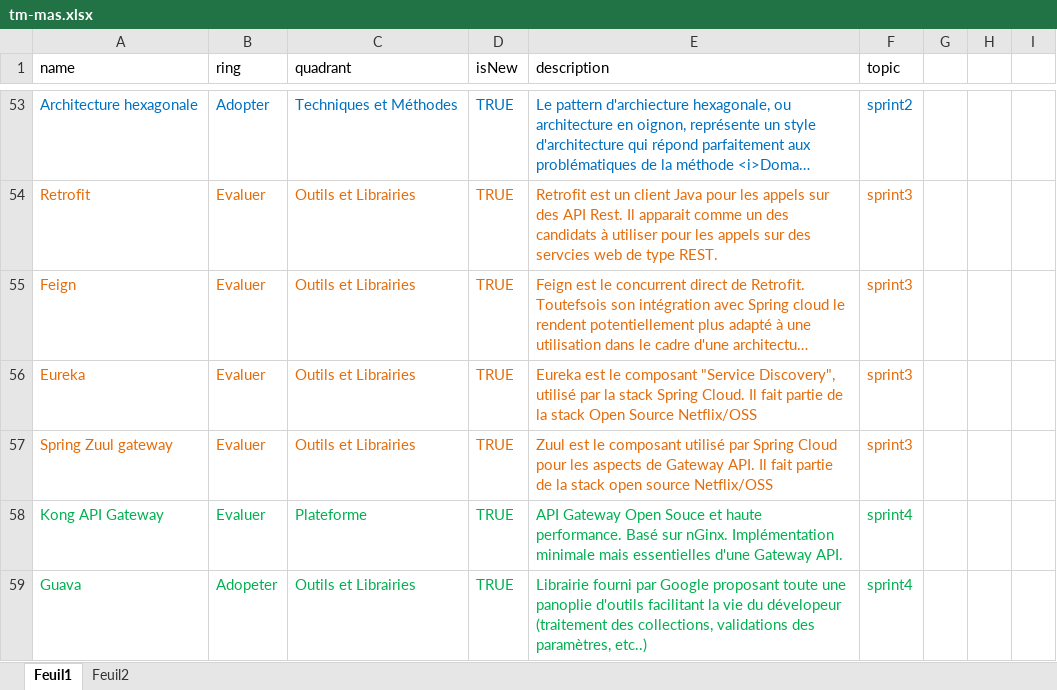
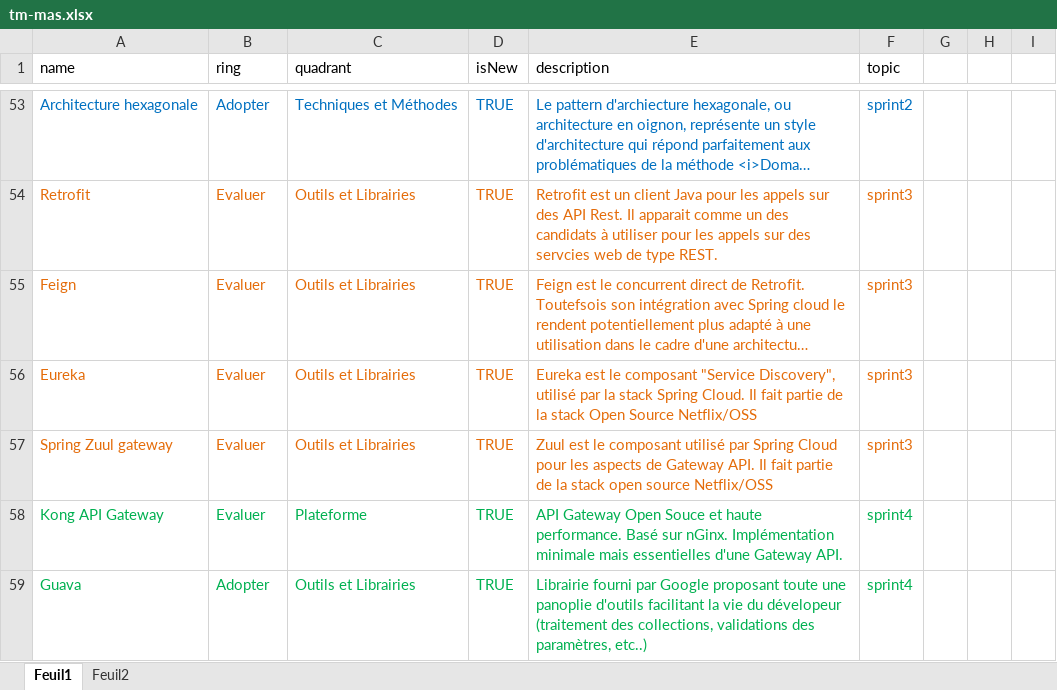
Before and after one commit to MAS-RAD-TM/radar-technologique, an Excel workbook: xls/tm-mas.xlsx, sheet Feuil1, drawn as a sheet; only a part is shown, gaps mark what is left out; long unchanged cells end in …; values as stored, in another font and other column widths than the file's, no borders; the diff names each change by its address in the sheet, - before the commit and + after, or states it on an @@ line.

Commit message:
add sprint 4 technologies

```diff
--- a/xls/tm-mas.xlsx (sheet Feuil1)
+++ b/xls/tm-mas.xlsx (sheet Feuil1)
-B59 (ring): Adopeter
+B59 (ring): Adopter
```
